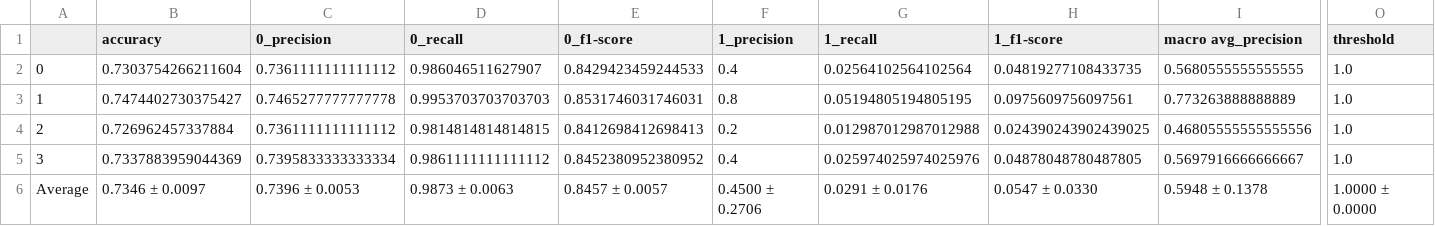
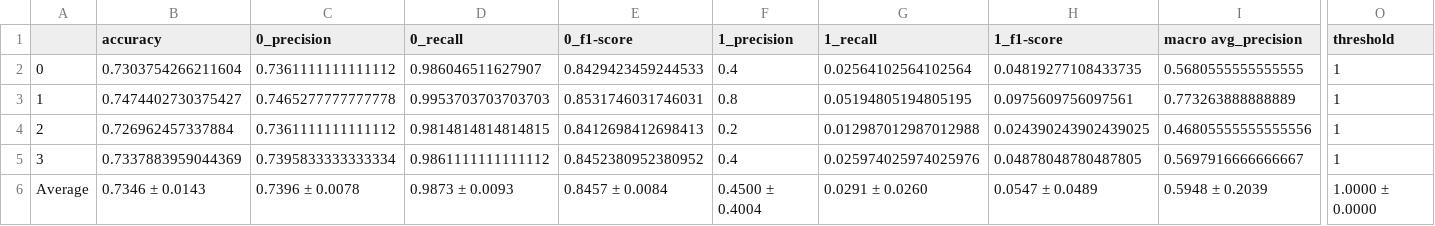
Before and after one commit to matsbratvold/Checkworthiness-Detection-with-Open-Source-LLMs, a CSV file: results/CheckThat/LLAMA2_7B_CHAT/CoT/zeroshot/crossval.csv, drawn as a sheet; only a part is shown, gaps mark what is left out; the diff covers the shown part only; the diff names each change by its address in the sheet, - before the commit and + after, or states it on an @@ line.

```diff
--- a/results/CheckThat/LLAMA2_7B_CHAT/CoT/zeroshot/crossval.csv
+++ b/results/CheckThat/LLAMA2_7B_CHAT/CoT/zeroshot/crossval.csv
-O2:O5 (threshold): 1.0
+O2:O5 (threshold): 1
-B6 (accuracy): 0.7346 ± 0.0097
+B6 (accuracy): 0.7346 ± 0.0143
-C6 (0_precision): 0.7396 ± 0.0053
+C6 (0_precision): 0.7396 ± 0.0078
-D6 (0_recall): 0.9873 ± 0.0063
+D6 (0_recall): 0.9873 ± 0.0093
-E6 (0_f1-score): 0.8457 ± 0.0057
+E6 (0_f1-score): 0.8457 ± 0.0084
-F6 (1_precision): 0.4500 ± 0.2706
+F6 (1_precision): 0.4500 ± 0.4004
-G6 (1_recall): 0.0291 ± 0.0176
+G6 (1_recall): 0.0291 ± 0.0260
-H6 (1_f1-score): 0.0547 ± 0.0330
+H6 (1_f1-score): 0.0547 ± 0.0489
-I6 (macro avg_precision): 0.5948 ± 0.1378
+I6 (macro avg_precision): 0.5948 ± 0.2039
```
Also changed, not shown: 5 edited cells elsewhere in this file, results/CheckThat/LLAMA2_7B_CHAT/standard/fewshot/crossval.csv, results/CheckThat/LLAMA2_7B_CHAT/standard/zeroshot/crossval.csv, 13 other files.
